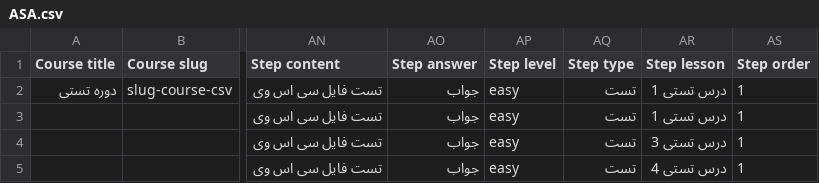
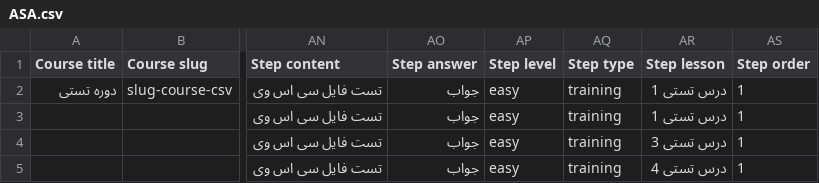
Before and after one commit to amirsarkarpur/movazi.manager, a CSV file: ASA.csv, drawn as a sheet; only a part is shown, gaps mark what is left out; the diff names each change by its address in the sheet, - before the commit and + after, or states it on an @@ line.

```diff
--- a/ASA.csv
+++ b/ASA.csv
-AQ2:AQ5 (Step type): تست
+AQ2:AQ5 (Step type): training
```
Also changed, not shown: 1 other file.
